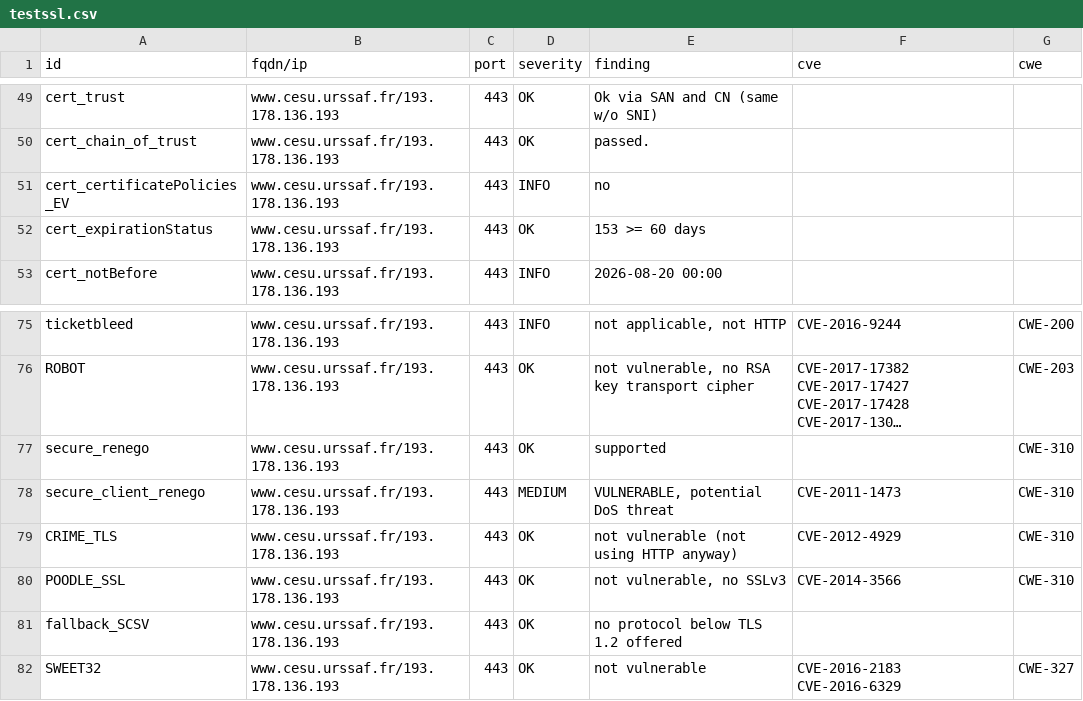
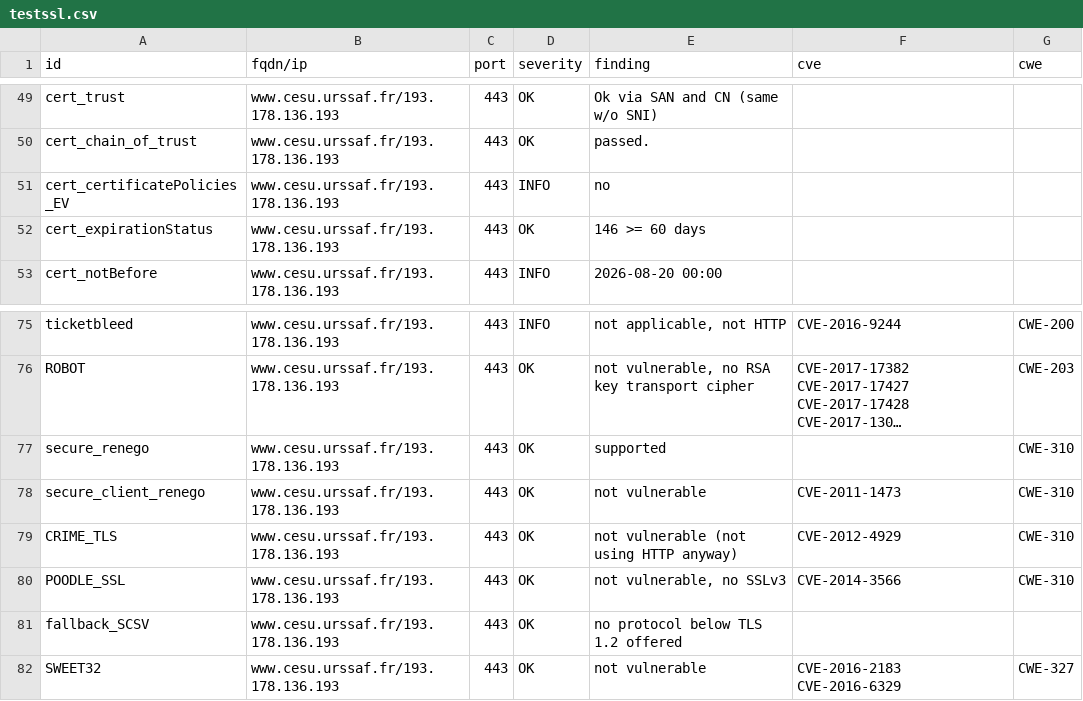
Before and after one commit to dokube/dashlord-ucn, a CSV file: results/aHR0cHM6Ly93d3cuY2VzdS51cnNzYWYuZnI=/testssl.csv, drawn as a sheet; only a part is shown, gaps mark what is left out; long unchanged cells end in ….

```diff
--- a/results/aHR0cHM6Ly93d3cuY2VzdS51cnNzYWYuZnI=/testssl.csv
+++ b/results/aHR0cHM6Ly93d3cuY2VzdS51cnNzYWYuZnI=/testssl.csv
@@ -51,3 +51,3 @@
 "cert_certificatePolicies_EV","www.cesu.urssaf.fr/193.178.136.193","443","INFO","no","",""
-"cert_expirationStatus","www.cesu.urssaf.fr/193.178.136.193","443","OK","153 >= 60 days","",""
+"cert_expirationStatus","www.cesu.urssaf.fr/193.178.136.193","443","OK","146 >= 60 days","",""
 "cert_notBefore","www.cesu.urssaf.fr/193.178.136.193","443","INFO","2026-08-20 00:00","",""
@@ -77,3 +77,3 @@
 "secure_renego","www.cesu.urssaf.fr/193.178.136.193","443","OK","supported","","CWE-310"
-"secure_client_renego","www.cesu.urssaf.fr/193.178.136.193","443","MEDIUM","VULNERABLE, potential DoS threat","CVE-2011-1473","CWE-310"
+"secure_client_renego","www.cesu.urssaf.fr/193.178.136.193","443","OK","not vulnerable","CVE-2011-1473","CWE-310"
 "CRIME_TLS","www.cesu.urssaf.fr/193.178.136.193","443","OK","not vulnerable (not using HTTP anyway)","CVE-2012-4929","CWE-310"
```
Also changed, not shown: 9 other files.
